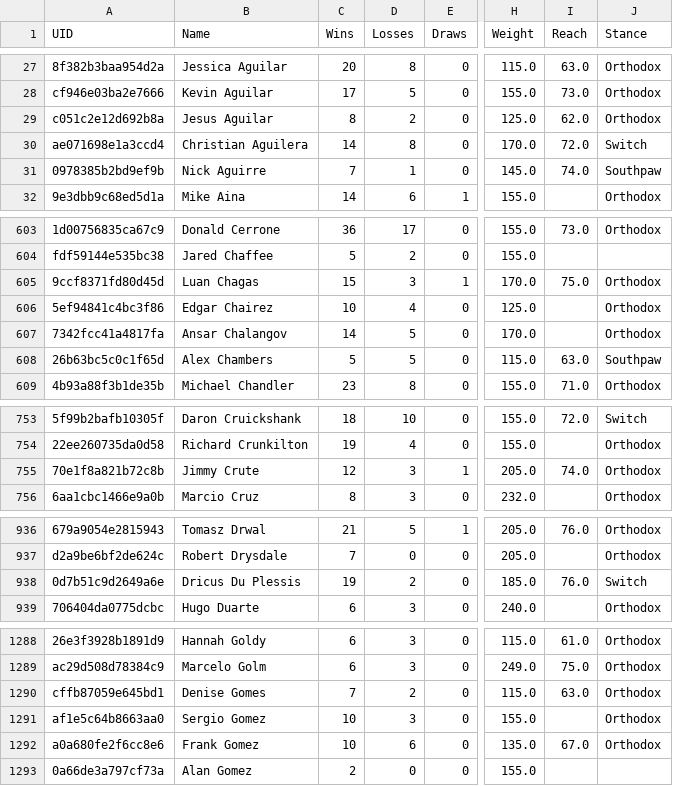
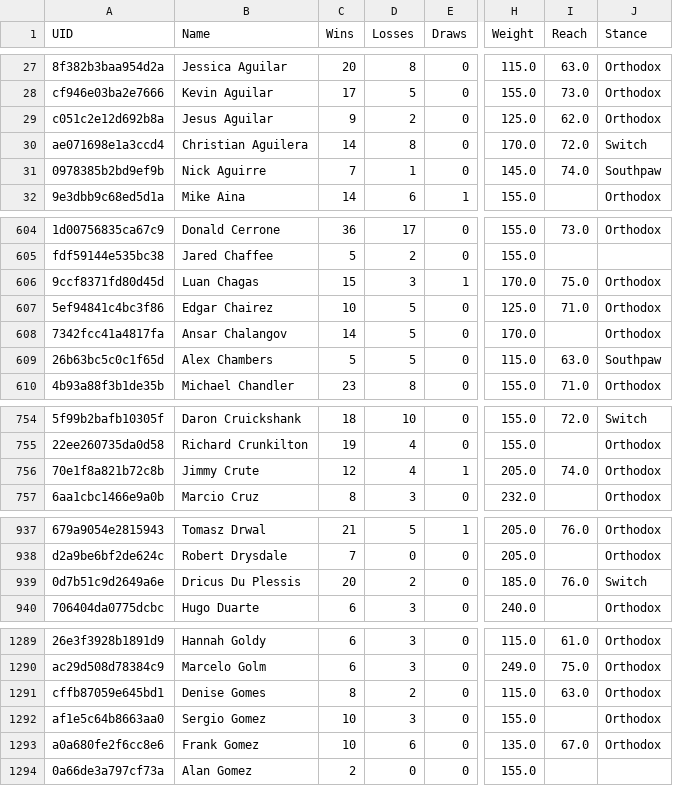
Before and after one commit to ehan03/UFC-Predict, a CSV file: data/fighter_stats.csv, drawn as a sheet; only a part is shown, gaps mark what is left out; addresses are those after the commit; the diff covers the shown part only; the diff names each change by its address in the sheet, - before the commit and + after, or states it on an @@ line.

```diff
--- a/data/fighter_stats.csv
+++ b/data/fighter_stats.csv
-C29 (Wins): 8
+C29 (Wins): 9
-D607 (Losses): 4
+D607 (Losses): 5
-I607 (Reach): (empty)
+I607 (Reach): 71.0
-D756 (Losses): 3
+D756 (Losses): 4
-C939 (Wins): 19
+C939 (Wins): 20
-C1291 (Wins): 7
+C1291 (Wins): 8
```
Also changed, not shown: 3 added rows and 29 edited cells elsewhere in this file.
